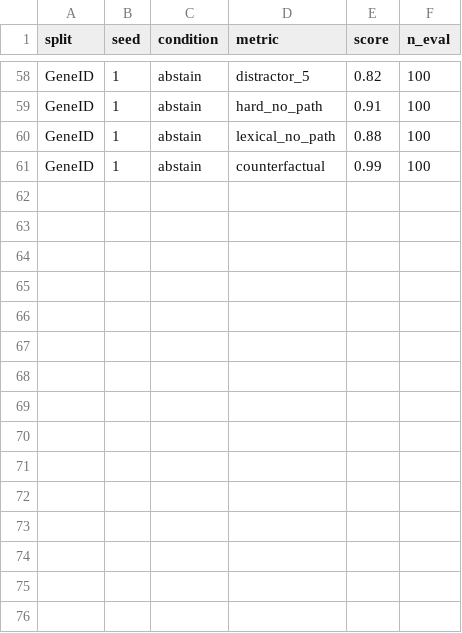
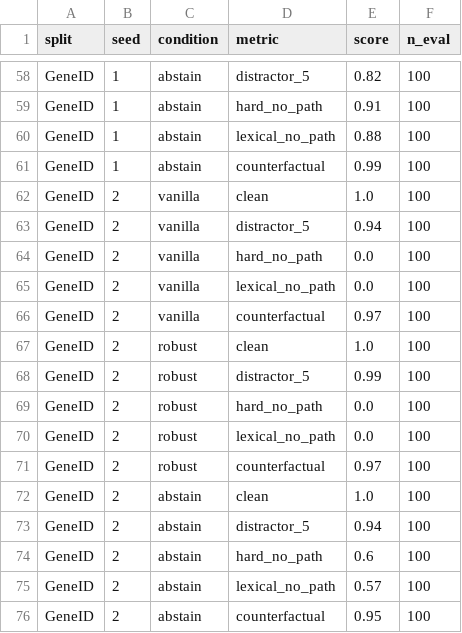
Before and after one commit to inoue0426/llm-post-training, a CSV file: results/13/13_results.csv, drawn as a sheet; only a part is shown, gaps mark what is left out.

Commit message:
Add experiment 13 results GeneID seed 2

```diff
--- a/results/13/13_results.csv
+++ b/results/13/13_results.csv
@@ -61 +61,16 @@ GeneID,1,abstain,lexical_no_path,0.88,100
 GeneID,1,abstain,counterfactual,0.99,100
+GeneID,2,vanilla,clean,1.0,100
+GeneID,2,vanilla,distractor_5,0.94,100
+GeneID,2,vanilla,hard_no_path,0.0,100
+GeneID,2,vanilla,lexical_no_path,0.0,100
+GeneID,2,vanilla,counterfactual,0.97,100
+GeneID,2,robust,clean,1.0,100
+GeneID,2,robust,distractor_5,0.99,100
+GeneID,2,robust,hard_no_path,0.0,100
+GeneID,2,robust,lexical_no_path,0.0,100
+GeneID,2,robust,counterfactual,0.97,100
+GeneID,2,abstain,clean,1.0,100
+GeneID,2,abstain,distractor_5,0.94,100
+GeneID,2,abstain,hard_no_path,0.6,100
+GeneID,2,abstain,lexical_no_path,0.57,100
+GeneID,2,abstain,counterfactual,0.95,100
```
Also changed, not shown: results/13/13_summary.csv.
